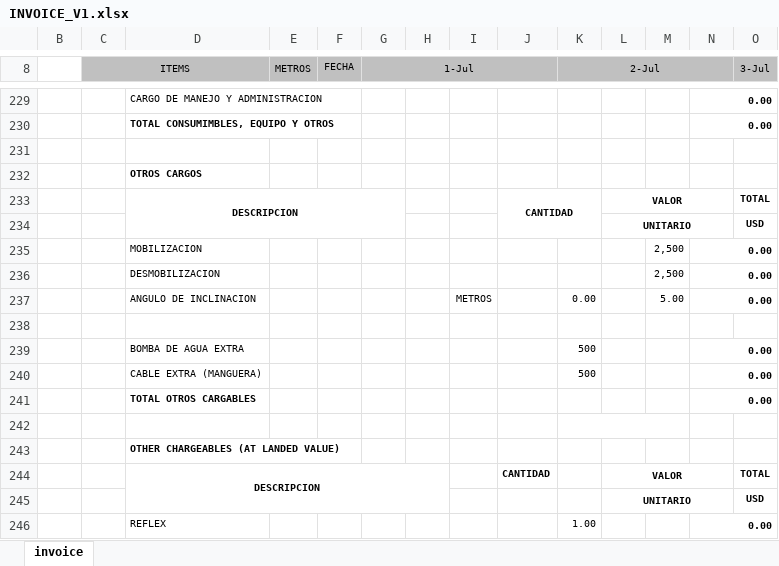
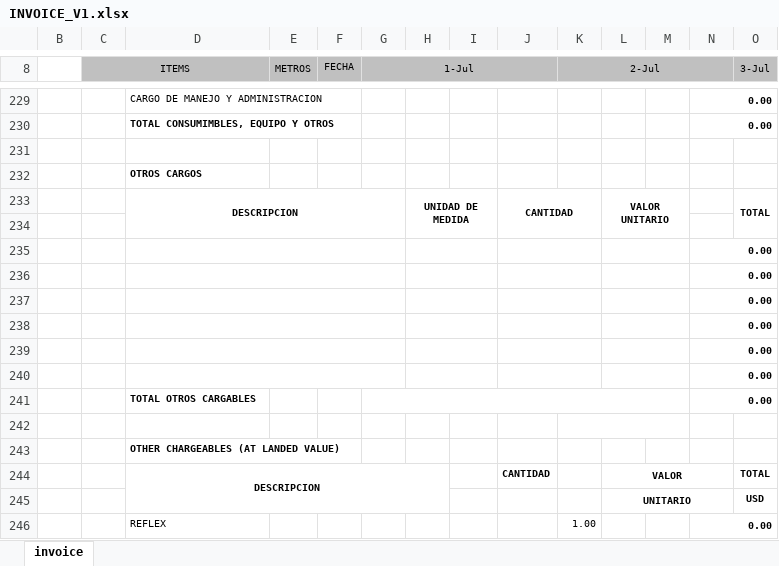
Before and after one commit to kluanecol/Facturacion, an Excel workbook: public/excel_templates/INVOICE_V1.xlsx, sheet invoice, drawn as a sheet; only a part is shown, gaps mark what is left out; values as stored, in another font and other column widths than the file's, no borders; charts and pictures and conditional formats not drawn; removed rows and columns are numbered as before the commit, all else as after; rows hold the shown columns only; the diff names each change by its address in the sheet, - before the commit and + after, or states it on an @@ line.

```diff
--- a/public/excel_templates/INVOICE_V1.xlsx (sheet invoice)
+++ b/public/excel_templates/INVOICE_V1.xlsx (sheet invoice)
-D233:G234 merged
+D233:G234 merged
-H233: (empty)
+H233: UNIDAD DE MEDIDA
+H233:I234 merged
-J233:K234 merged
+J233:K234 merged
-L233: VALOR
+L233: VALOR UNITARIO
-L233:N233 merged
+L233:M234 merged
+O233:O234 merged
-row 234:  |  |  |  |  |  |  |  |  |  | UNITARIO |  |  | USD
-row 235:  |  | MOBILIZACION |  |  |  |  |  |  |  |  | 2,500 | 0.00
-row 236:  |  | DESMOBILIZACION |  |  |  |  |  |  |  |  | 2,500 | 0.00
-row 237:  |  | ANGULO DE INCLINACION |  |  |  |  | METROS |  | 0.00 |  | 5.00 | 0.00
-row 239:  |  | BOMBA DE AGUA EXTRA |  |  |  |  |  |  | 500 |  |  | 0.00
-row 240:  |  | CABLE EXTRA (MANGUERA) |  |  |  |  |  |  | 500 |  |  | 0.00
+row 235:  |  |  |  |  |  |  |  |  |  |  |  | 0.00
+row 236:  |  |  |  |  |  |  |  |  |  |  |  | 0.00
+row 237:  |  |  |  |  |  |  |  |  |  |  |  | 0.00
+row 238:  |  |  |  |  |  |  |  |  |  |  |  | 0.00
+row 239:  |  |  |  |  |  |  |  |  |  |  |  | 0.00
+row 240:  |  |  |  |  |  |  |  |  |  |  |  | 0.00
+G241:M241 merged
```
Also changed, not shown: 1 other file.
